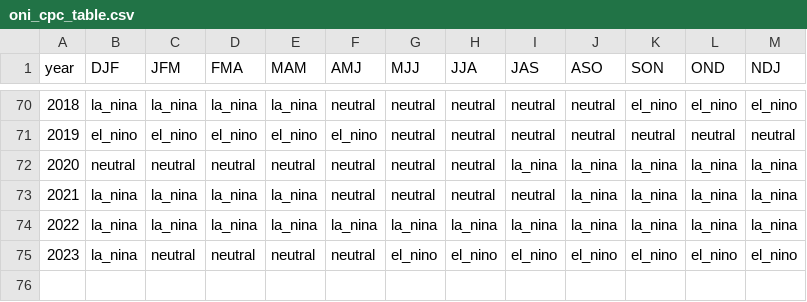
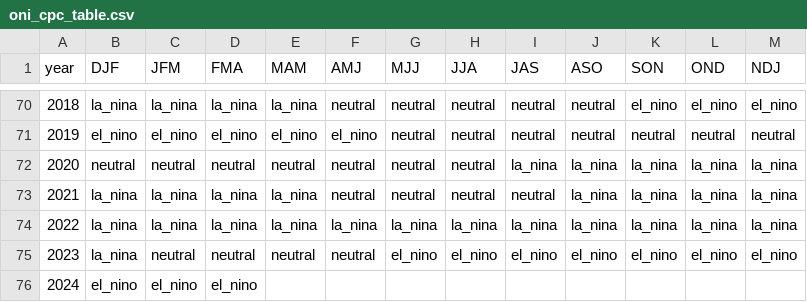
Before and after one commit to ahuang11/ninodata, a CSV file: oni_cpc_table.csv, drawn as a sheet; only a part is shown, gaps mark what is left out.

```diff
--- a/oni_cpc_table.csv
+++ b/oni_cpc_table.csv
@@ -75 +75,2 @@ year,DJF,JFM,FMA,MAM,AMJ,MJJ,JJA,JAS,ASO,SON,OND,NDJ
 2023,la_nina,neutral,neutral,neutral,neutral,el_nino,el_nino,el_nino,el_nino,el_nino,el_nino,el_nino
+2024,el_nino,el_nino,el_nino,,,,,,,,,
```
Also changed, not shown: nino_ml.csv, oni.csv.
